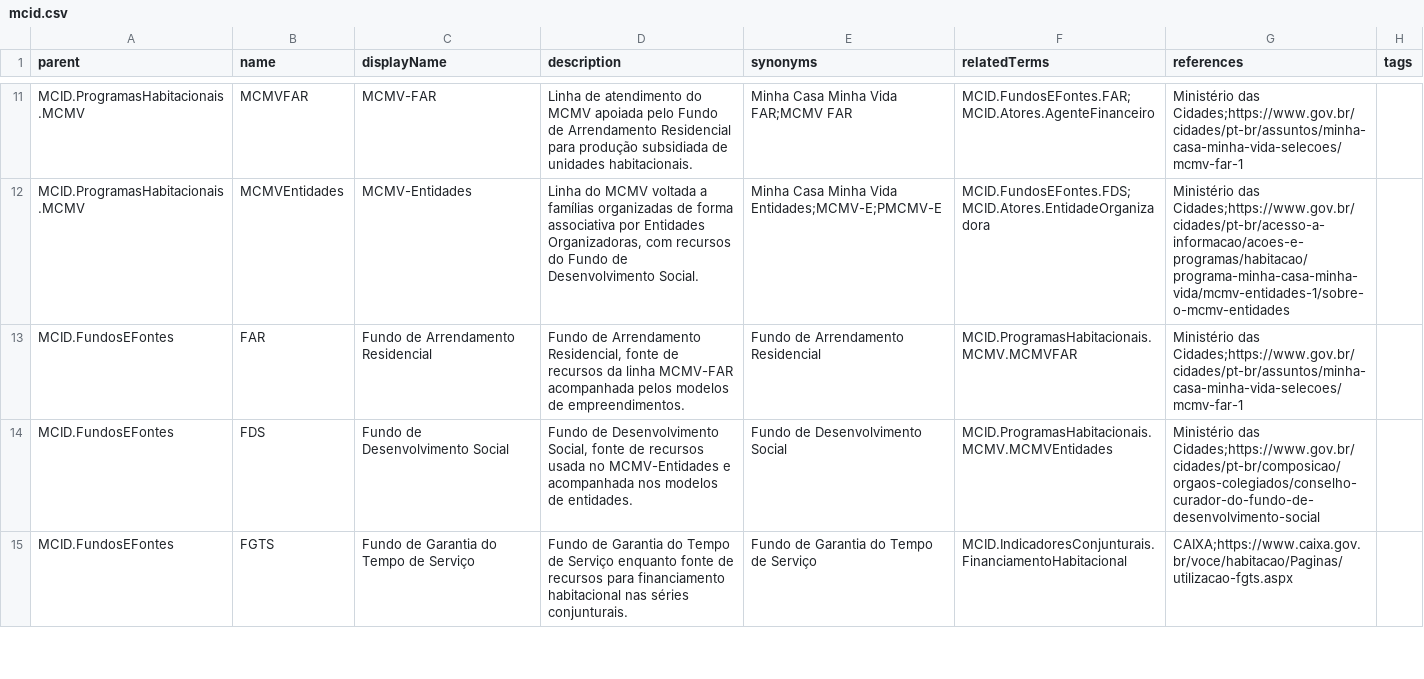
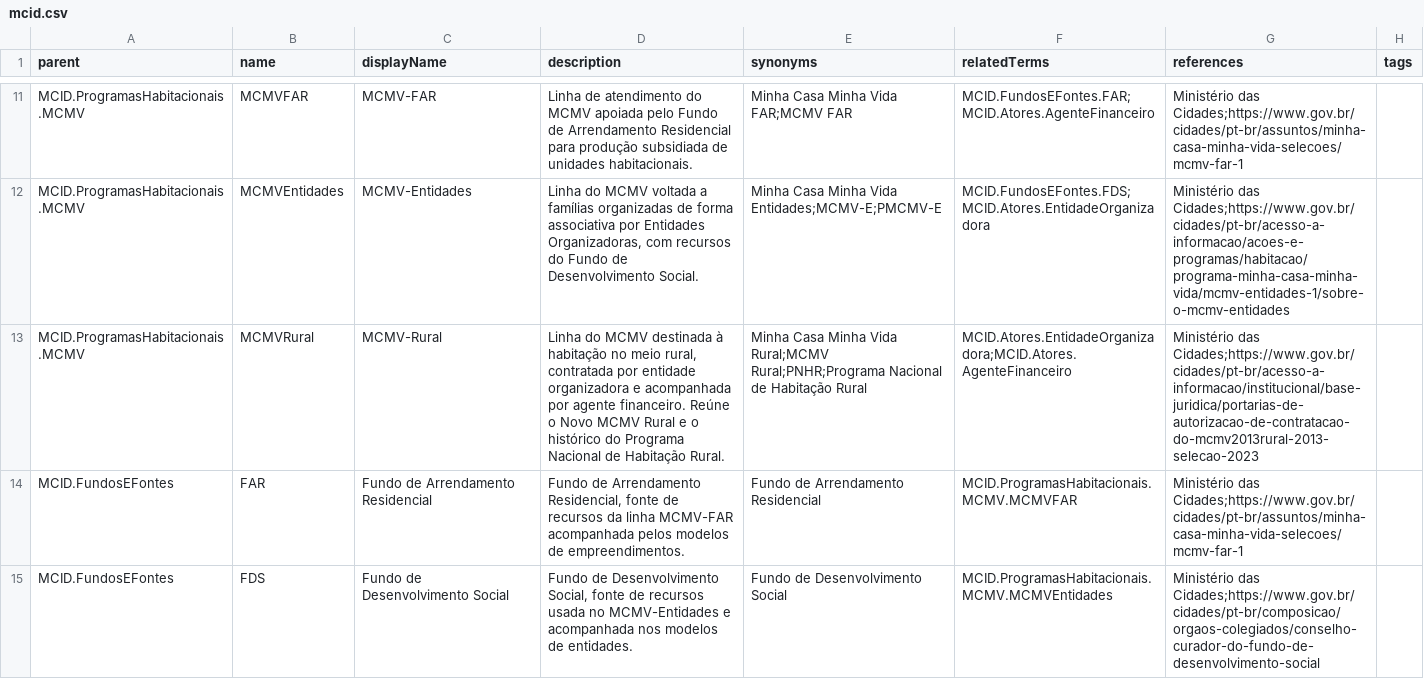
Before and after one commit to GovHub-br/data-application-cidades, a CSV file: helpers/openmetadata/glossaries/mcid.csv, drawn as a sheet; only a part is shown, gaps mark what is left out; the shorter side is filled out with more unchanged rows; the diff names each change by its address in the sheet, - before the commit and + after, or states it on an @@ line.

Commit message:
doc: adiciona documentação para governança do openmetadata nas linhas far, rural e entidades

```diff
--- a/helpers/openmetadata/glossaries/mcid.csv
+++ b/helpers/openmetadata/glossaries/mcid.csv
+row 13: MCID.ProgramasHabitacionais.MCMV | MCMVRural | MCMV-Rural | Linha do MCMV destinada à habitação no meio rural, contratada por entidade organizadora e acompanhada por agente financeiro. Reúne o Novo MCMV Rural e o histórico do Programa Nacional de Habitação Rural. | Minha Casa Minha Vida Rural;MCMV Rural;PNHR;Programa Nacional de Habitação Rural | MCID.Atores.EntidadeOrganizadora;MCID.Atores.AgenteFinanceiro | Ministério das Cidades;https://www.gov.br/cidades/pt-br/acesso-a-informacao/institucional/base-juridica/portarias-de-autorizacao-de-contratacao-do-mcmv2013rural-2013-selecao-2023
```
Also changed, not shown: 11 other files.
